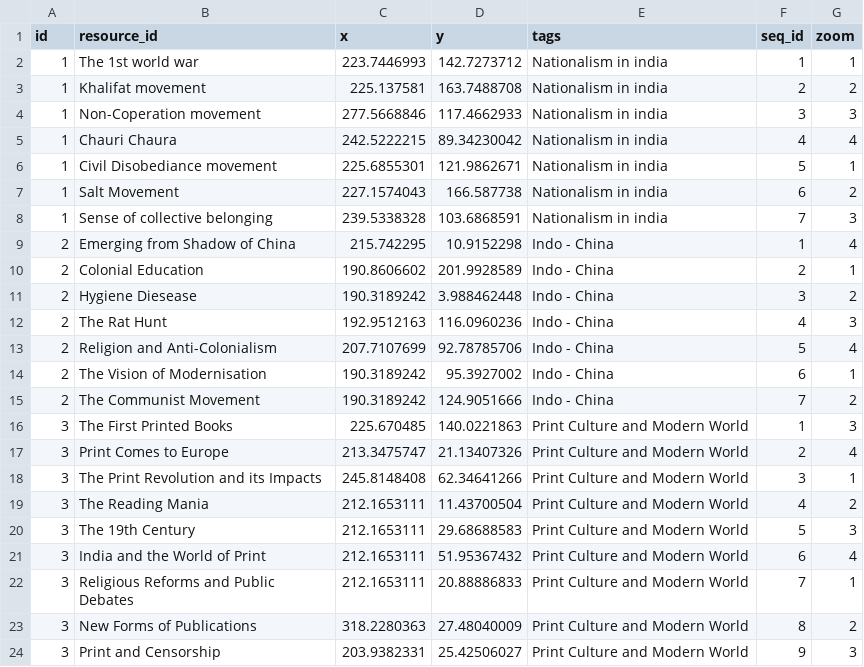
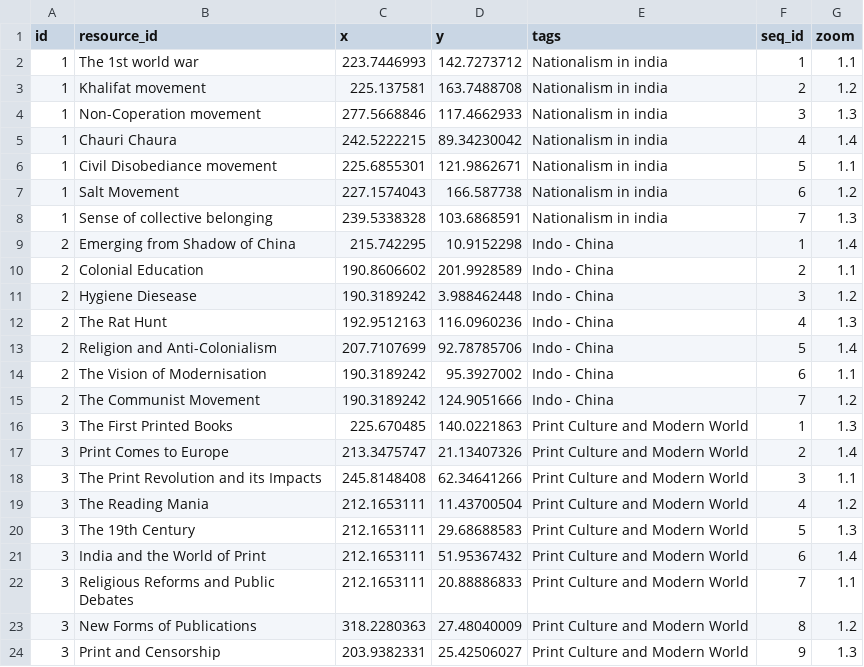
Before and after one commit to swax06/ple_portal, a CSV file: data.csv, drawn as a sheet.

Commit message:
Update data.csv

```diff
--- a/data.csv
+++ b/data.csv
@@ -1,24 +1,24 @@
 id,resource_id,x,y,tags,seq_id,zoom
-1,The 1st world war,223.7446993,142.7273712,Nationalism in india,1,1
-1,Khalifat movement,225.137581,163.7488708,Nationalism in india,2,2
-1,Non-Coperation movement,277.5668846,117.4662933,Nationalism in india,3,3
-1,Chauri Chaura,242.5222215,89.34230042,Nationalism in india,4,4
-1,Civil Disobediance movement,225.6855301,121.9862671,Nationalism in india,5,1
-1,Salt Movement,227.1574043,166.587738,Nationalism in india,6,2
-1,Sense of collective belonging,239.5338328,103.6868591,Nationalism in india,7,3
-2,Emerging from Shadow of China,215.742295,10.9152298,Indo - China,1,4
-2,Colonial Education,190.8606602,201.9928589,Indo - China,2,1
-2,Hygiene Diesease,190.3189242,3.988462448,Indo - China,3,2
-2,The Rat Hunt,192.9512163,116.0960236,Indo - China,4,3
-2,Religion and Anti-Colonialism,207.7107699,92.78785706,Indo - China,5,4
-2,The Vision of Modernisation,190.3189242,95.3927002,Indo - China,6,1
-2,The Communist Movement,190.3189242,124.9051666,Indo - China,7,2
-3,The First Printed Books,225.670485,140.0221863,Print Culture and Modern World,1,3
-3,Print Comes to Europe,213.3475747,21.13407326,Print Culture and Modern World,2,4
-3,The Print Revolution and its Impacts,245.8148408,62.34641266,Print Culture and Modern World,3,1
-3,The Reading Mania,212.1653111,11.43700504,Print Culture and Modern World,4,2
-3,The 19th Century,212.1653111,29.68688583,Print Culture and Modern World,5,3
-3,India and the World of Print,212.1653111,51.95367432,Print Culture and Modern World,6,4
-3,Religious Reforms and Public Debates,212.1653111,20.88886833,Print Culture and Modern World,7,1
-3,New Forms of Publications,318.2280363,27.48040009,Print Culture and Modern World,8,2
-3,Print and Censorship,203.9382331,25.42506027,Print Culture and Modern World,9,3
+1,The 1st world war,223.7446993,142.7273712,Nationalism in india,1,1.1
+1,Khalifat movement,225.137581,163.7488708,Nationalism in india,2,1.2
+1,Non-Coperation movement,277.5668846,117.4662933,Nationalism in india,3,1.3
+1,Chauri Chaura,242.5222215,89.34230042,Nationalism in india,4,1.4
+1,Civil Disobediance movement,225.6855301,121.9862671,Nationalism in india,5,1.1
+1,Salt Movement,227.1574043,166.587738,Nationalism in india,6,1.2
+1,Sense of collective belonging,239.5338328,103.6868591,Nationalism in india,7,1.3
+2,Emerging from Shadow of China,215.742295,10.9152298,Indo - China,1,1.4
+2,Colonial Education,190.8606602,201.9928589,Indo - China,2,1.1
+2,Hygiene Diesease,190.3189242,3.988462448,Indo - China,3,1.2
+2,The Rat Hunt,192.9512163,116.0960236,Indo - China,4,1.3
+2,Religion and Anti-Colonialism,207.7107699,92.78785706,Indo - China,5,1.4
+2,The Vision of Modernisation,190.3189242,95.3927002,Indo - China,6,1.1
+2,The Communist Movement,190.3189242,124.9051666,Indo - China,7,1.2
+3,The First Printed Books,225.670485,140.0221863,Print Culture and Modern World,1,1.3
+3,Print Comes to Europe,213.3475747,21.13407326,Print Culture and Modern World,2,1.4
+3,The Print Revolution and its Impacts,245.8148408,62.34641266,Print Culture and Modern World,3,1.1
+3,The Reading Mania,212.1653111,11.43700504,Print Culture and Modern World,4,1.2
+3,The 19th Century,212.1653111,29.68688583,Print Culture and Modern World,5,1.3
+3,India and the World of Print,212.1653111,51.95367432,Print Culture and Modern World,6,1.4
+3,Religious Reforms and Public Debates,212.1653111,20.88886833,Print Culture and Modern World,7,1.1
+3,New Forms of Publications,318.2280363,27.48040009,Print Culture and Modern World,8,1.2
+3,Print and Censorship,203.9382331,25.42506027,Print Culture and Modern World,9,1.3
```
